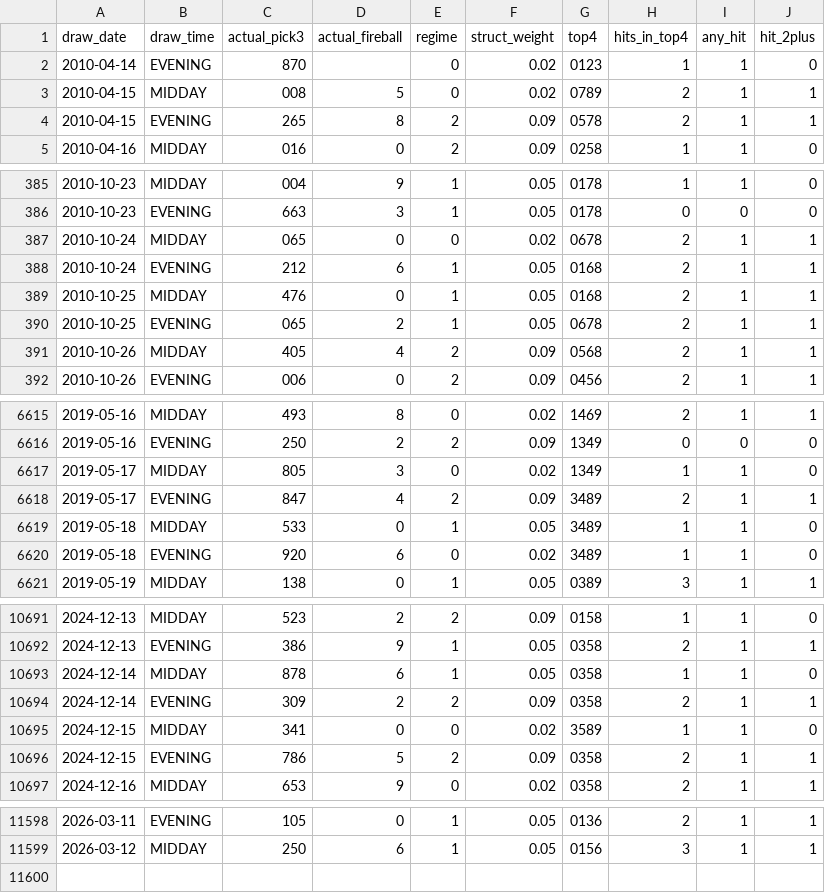
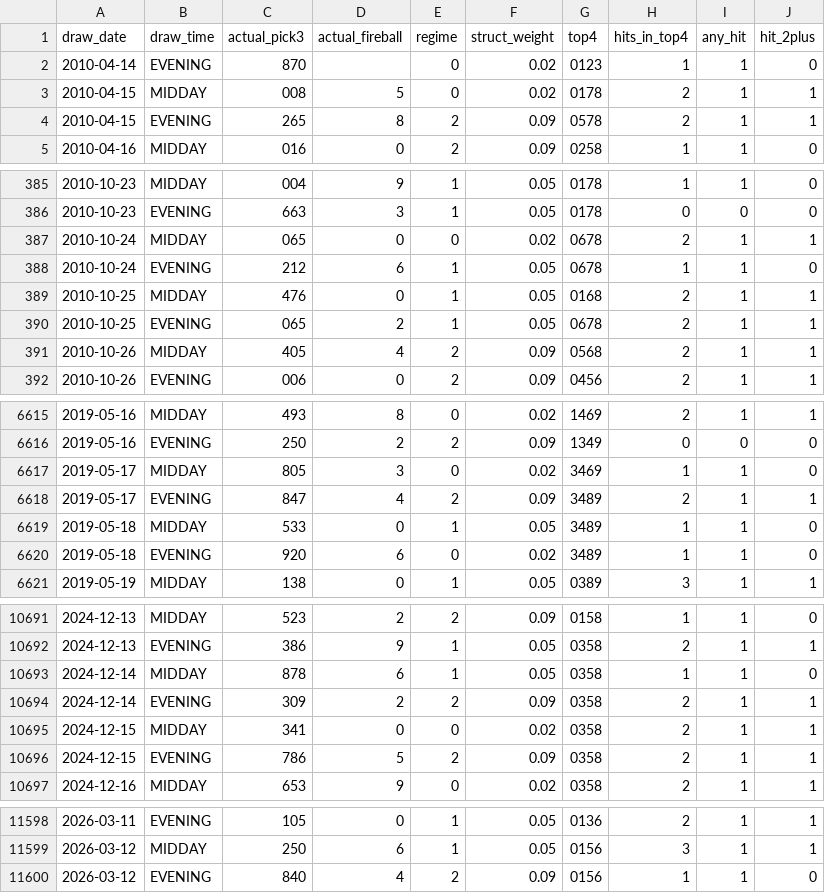
Before and after one commit to Fluffyballs78/il-pick3-pipeline, a CSV file: data/live_performance_log.csv, drawn as a sheet; only a part is shown, gaps mark what is left out; the diff covers the shown part only.

```diff
--- a/data/live_performance_log.csv
+++ b/data/live_performance_log.csv
@@ -2,3 +2,3 @@ draw_date,draw_time,actual_pick3,actual_fireball,regime,struct_weight,top4,hits_
 2010-04-14,EVENING,870,,0,0.02,0123,1,1,0
-2010-04-15,MIDDAY,008,5,0,0.02,0789,2,1,1
+2010-04-15,MIDDAY,008,5,0,0.02,0178,2,1,1
 2010-04-15,EVENING,265,8,2,0.09,0578,2,1,1
@@ -387,3 +387,3 @@ draw_date,draw_time,actual_pick3,actual_fireball,regime,struct_weight,top4,hits_
 2010-10-24,MIDDAY,065,0,0,0.02,0678,2,1,1
-2010-10-24,EVENING,212,6,1,0.05,0168,2,1,1
+2010-10-24,EVENING,212,6,1,0.05,0678,1,1,0
 2010-10-25,MIDDAY,476,0,1,0.05,0168,2,1,1
@@ -6616,3 +6616,3 @@ draw_date,draw_time,actual_pick3,actual_fireball,regime,struct_weight,top4,hits_
 2019-05-16,EVENING,250,2,2,0.09,1349,0,0,0
-2019-05-17,MIDDAY,805,3,0,0.02,1349,1,1,0
+2019-05-17,MIDDAY,805,3,0,0.02,3469,1,1,0
 2019-05-17,EVENING,847,4,2,0.09,3489,2,1,1
@@ -10694,3 +10694,3 @@ draw_date,draw_time,actual_pick3,actual_fireball,regime,struct_weight,top4,hits_
 2024-12-14,EVENING,309,2,2,0.09,0358,2,1,1
-2024-12-15,MIDDAY,341,0,0,0.02,3589,1,1,0
+2024-12-15,MIDDAY,341,0,0,0.02,0358,2,1,1
 2024-12-15,EVENING,786,5,2,0.09,0358,2,1,1
@@ -11599 +11599,2 @@ draw_date,draw_time,actual_pick3,actual_fireball,regime,struct_weight,top4,hits_
 2026-03-12,MIDDAY,250,6,1,0.05,0156,3,1,1
+2026-03-12,EVENING,840,4,2,0.09,0156,1,1,0
```
Also changed, not shown: 1 edited cell elsewhere in this file, 8 other files.
